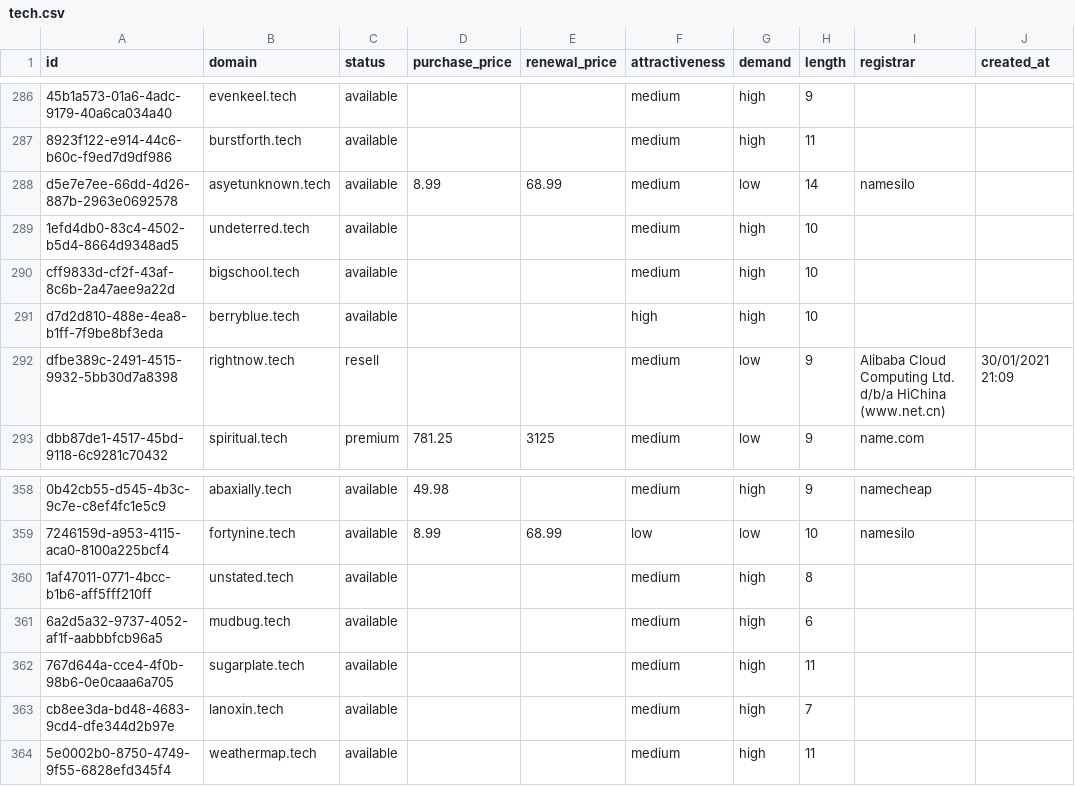
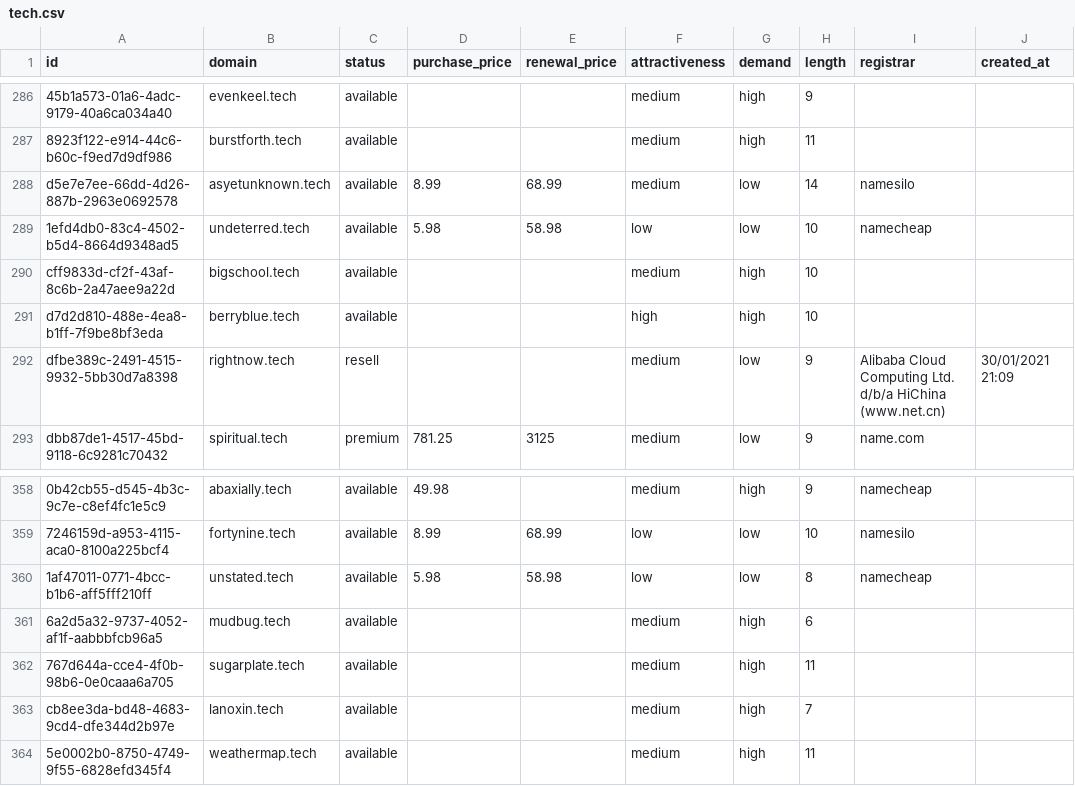
Before and after one commit to UniqueDomains/tech-oneword-domains, a CSV file: tech.csv, drawn as a sheet; only a part is shown, gaps mark what is left out; the diff names each change by its address in the sheet, - before the commit and + after, or states it on an @@ line.

Commit message:
Domains update

```diff
--- a/tech.csv
+++ b/tech.csv
-D289 (purchase_price): (empty)
+D289 (purchase_price): 5.98
-E289 (renewal_price): (empty)
+E289 (renewal_price): 58.98
-F289 (attractiveness): medium
+F289 (attractiveness): low
-G289 (demand): high
+G289 (demand): low
-I289 (registrar): (empty)
+I289 (registrar): namecheap
-D360 (purchase_price): (empty)
+D360 (purchase_price): 5.98
-E360 (renewal_price): (empty)
+E360 (renewal_price): 58.98
-F360 (attractiveness): medium
+F360 (attractiveness): low
-G360 (demand): high
+G360 (demand): low
-I360 (registrar): (empty)
+I360 (registrar): namecheap
```
Also changed, not shown: 4 other files.
